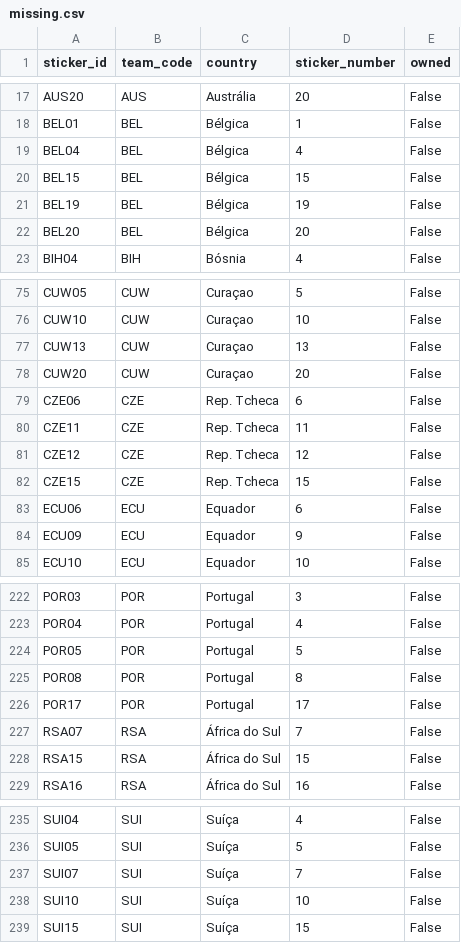
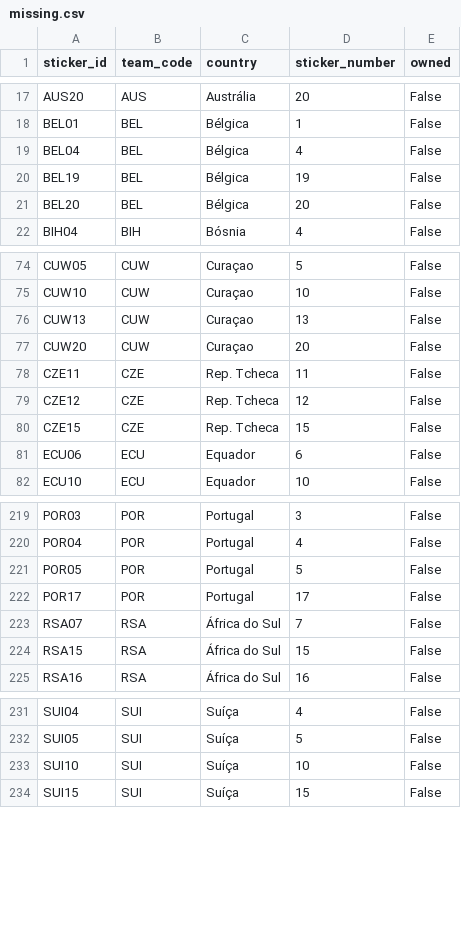
Before and after one commit to RafaSartorel/figurinhas-copa-2026, a CSV file: data/missing.csv, drawn as a sheet; only a part is shown, gaps mark what is left out.

```diff
--- a/data/missing.csv
+++ b/data/missing.csv
@@ -19,3 +19,2 @@ BEL01,BEL,Bélgica,1,False
 BEL04,BEL,Bélgica,4,False
-BEL15,BEL,Bélgica,15,False
 BEL19,BEL,Bélgica,19,False
@@ -78,3 +77,2 @@ CUW13,CUW,Curaçao,13,False
 CUW20,CUW,Curaçao,20,False
-CZE06,CZE,Rep. Tcheca,6,False
 CZE11,CZE,Rep. Tcheca,11,False
@@ -83,3 +81,2 @@ CZE15,CZE,Rep. Tcheca,15,False
 ECU06,ECU,Equador,6,False
-ECU09,ECU,Equador,9,False
 ECU10,ECU,Equador,10,False
@@ -224,3 +221,2 @@ POR04,POR,Portugal,4,False
 POR05,POR,Portugal,5,False
-POR08,POR,Portugal,8,False
 POR17,POR,Portugal,17,False
@@ -236,3 +232,2 @@ SUI04,SUI,Suíça,4,False
 SUI05,SUI,Suíça,5,False
-SUI07,SUI,Suíça,7,False
 SUI10,SUI,Suíça,10,False
```
Also changed, not shown: data/owned.csv, 6 other files.
